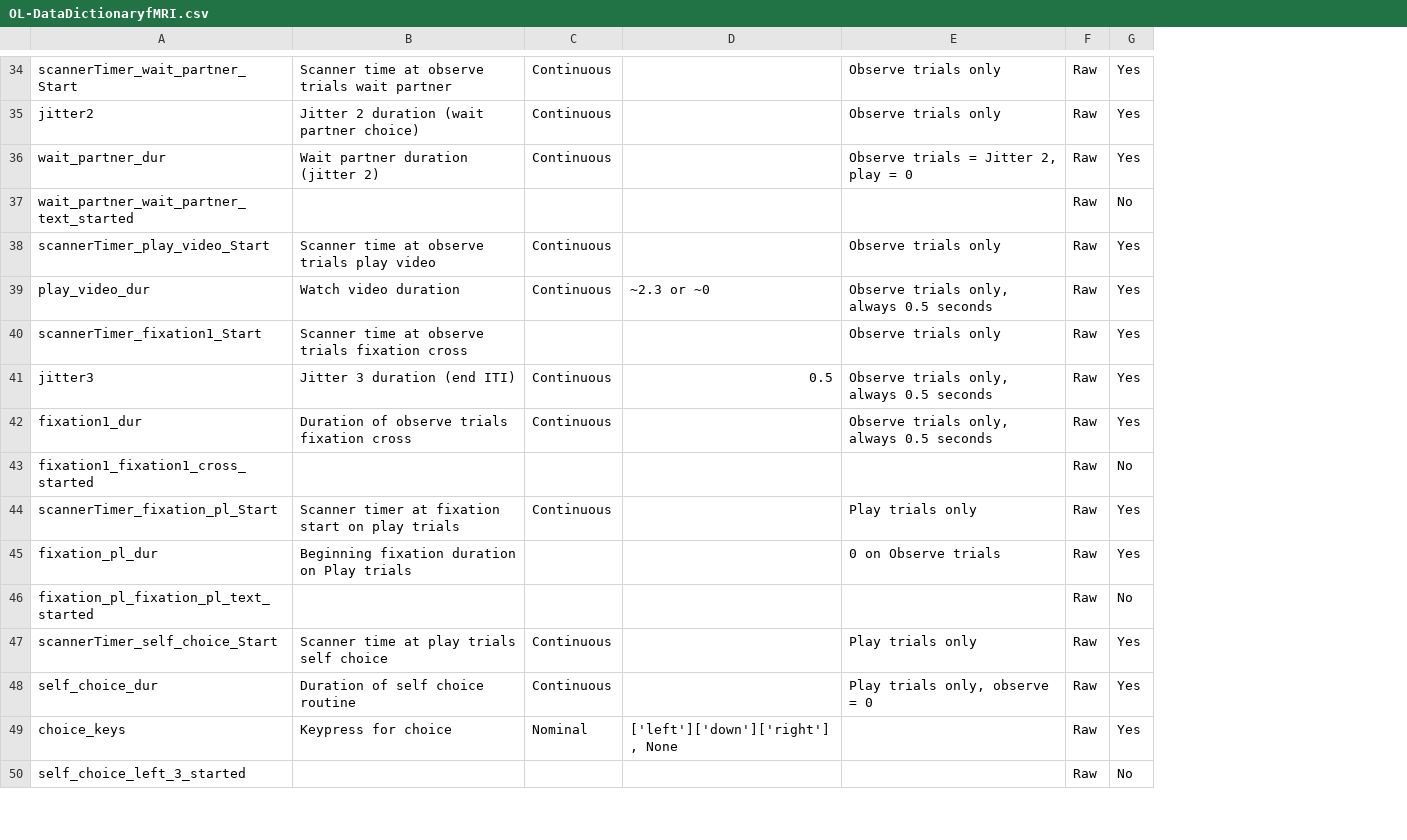
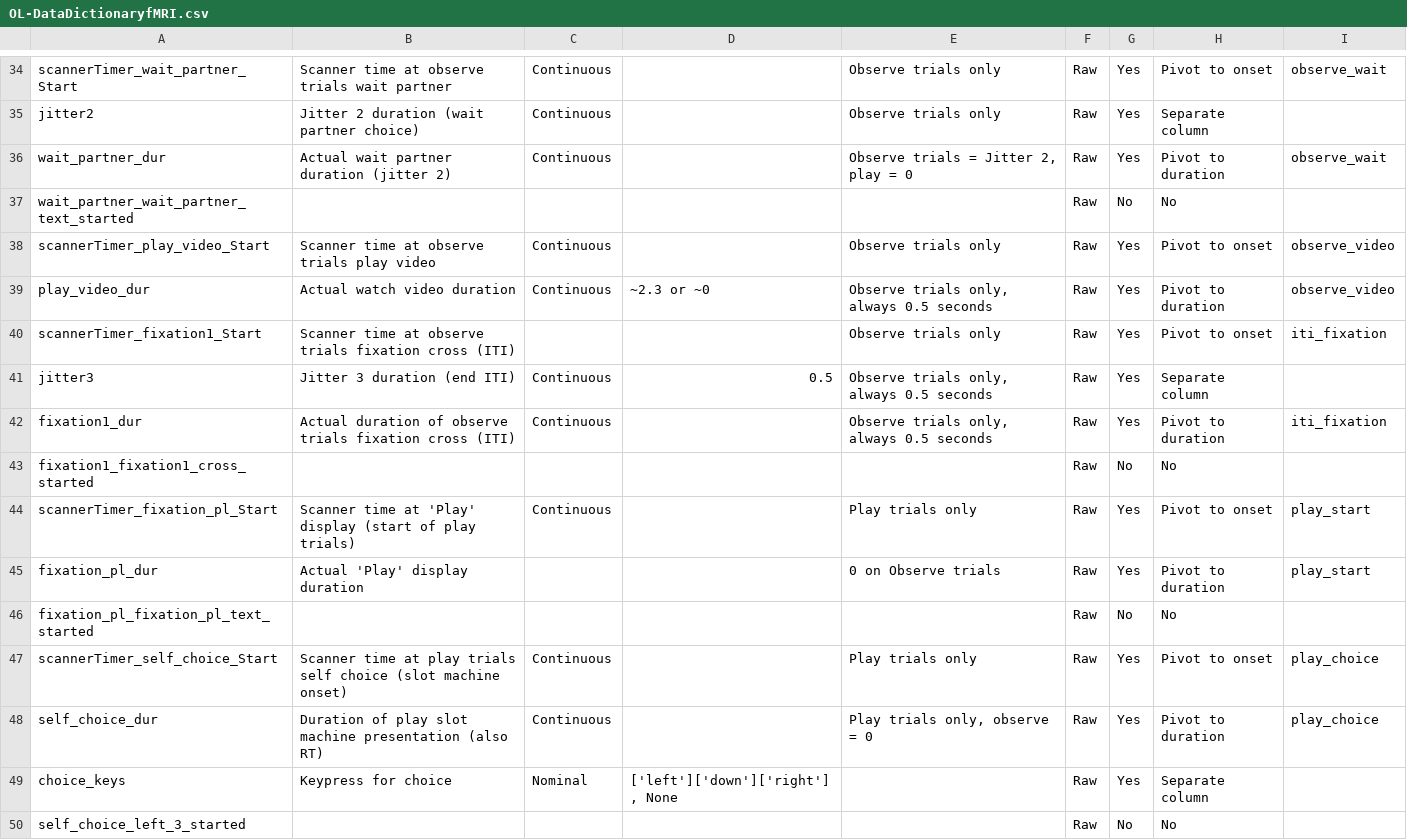
Before and after one commit to ValentinGuigon/Py_fMRI_pipeline_template, a CSV file: docs/OL-DataDictionaryfMRI.csv, drawn as a sheet; only a part is shown, gaps mark what is left out; the diff covers the shown part only; the diff names each change by its address in the sheet, - before the commit and + after, or states it on an @@ line.

```diff
--- a/docs/OL-DataDictionaryfMRI.csv
+++ b/docs/OL-DataDictionaryfMRI.csv
+column H, rows 34-50: Pivot to onset | Separate column | Pivot to duration | No | Pivot to onset | Pivot to duration | Pivot to onset | Separate column | Pivot to duration | No | Pivot to onset | Pivot to duration | No | Pivot to onset | Pivot to duration | Separate column | No
+column I, rows 34-48: observe_wait |  | observe_wait |  | observe_video | observe_video | iti_fixation |  | iti_fixation |  | play_start | play_start |  | play_choice | play_choice
-B36: Wait partner duration (jitter 2)
+B36: Actual wait partner duration (jitter 2)
-B39: Watch video duration
+B39: Actual watch video duration
-B40: …fixation cross
+B40: …fixation cross (ITI)
-B42: Duration of observe trials fixation cross
+B42: Actual duration of observe trials fixation cross (ITI)
-B44: Scanner timer at fixation start on play trials
+B44: Scanner time at 'Play' display (start of play trials)
-B45: Beginning fixation duration on Play trials
+B45: Actual 'Play' display duration
-B47: …self choice
+B47: …self choice (slot machine onset)
-B48: Duration of self choice routine
+B48: Duration of play slot machine presentation (also RT)
```
Also changed, not shown: 13 edited cells elsewhere in this file, docs/SRA-DataDictionaryfMRI.csv, docs/Trust-DataDictionaryfMRI.csv.
